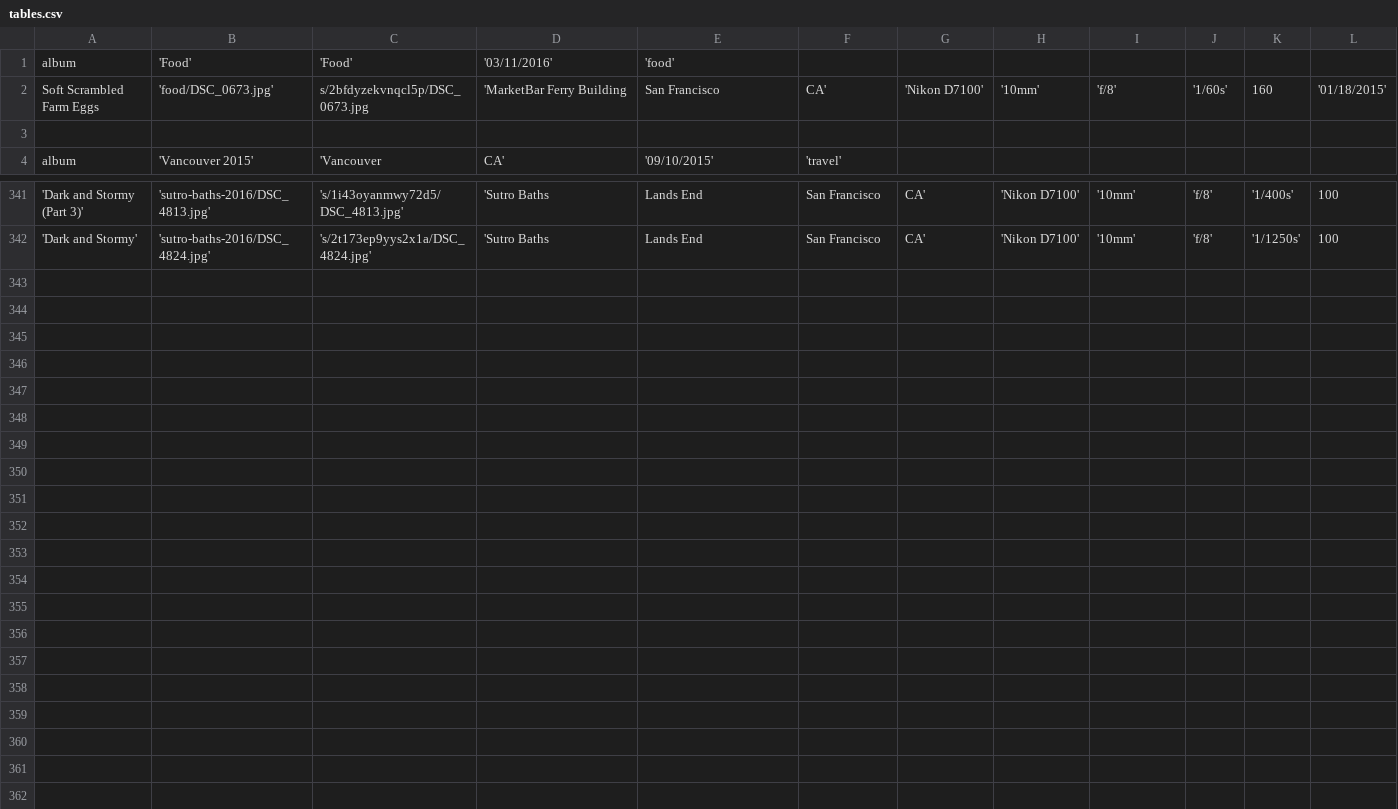
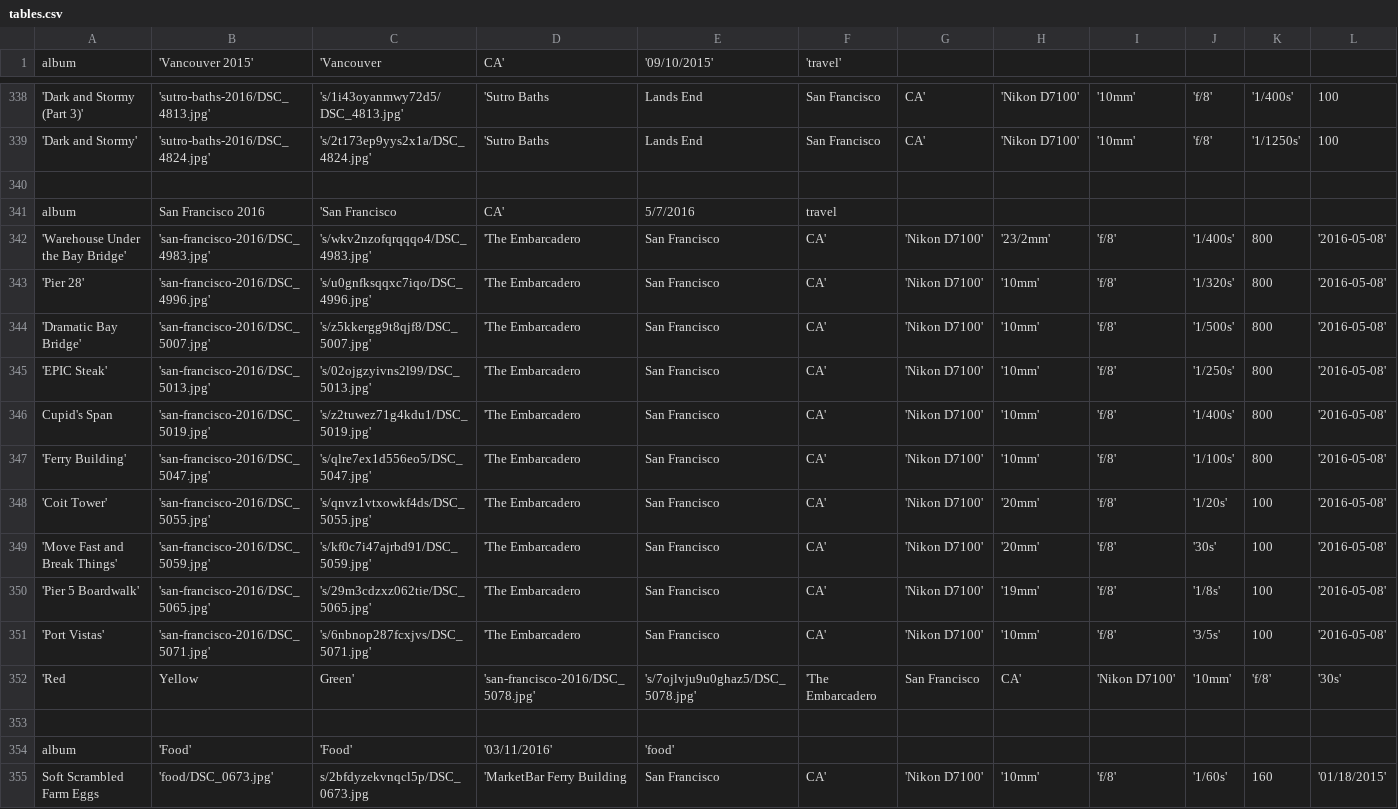
Before and after one commit to digideskio/djih, a CSV file: data/tables.csv, drawn as a sheet; only a part is shown, gaps mark what is left out; removed rows and columns are numbered as before the commit, all else as after; rows hold the shown columns only; the diff names each change by its address in the sheet, - before the commit and + after, or states it on an @@ line.

Commit message:
add sf album

```diff
--- a/data/tables.csv
+++ b/data/tables.csv
-row 3: (empty)
+row 340: (empty)
+row 341: album | San Francisco 2016 | 'San Francisco | CA' | 5/7/2016 | travel
+row 342: 'Warehouse Under the Bay Bridge' | 'san-francisco-2016/DSC_4983.jpg' | 's/wkv2nzofqrqqqo4/DSC_4983.jpg' | 'The Embarcadero | San Francisco | CA' | 'Nikon D7100' | '23/2mm' | 'f/8' | '1/400s' | 800 | '2016-05-08'
+row 343: 'Pier 28' | 'san-francisco-2016/DSC_4996.jpg' | 's/u0gnfksqqxc7iqo/DSC_4996.jpg' | 'The Embarcadero | San Francisco | CA' | 'Nikon D7100' | '10mm' | 'f/8' | '1/320s' | 800 | '2016-05-08'
+row 344: 'Dramatic Bay Bridge' | 'san-francisco-2016/DSC_5007.jpg' | 's/z5kkergg9t8qjf8/DSC_5007.jpg' | 'The Embarcadero | San Francisco | CA' | 'Nikon D7100' | '10mm' | 'f/8' | '1/500s' | 800 | '2016-05-08'
+row 345: 'EPIC Steak' | 'san-francisco-2016/DSC_5013.jpg' | 's/02ojgzyivns2l99/DSC_5013.jpg' | 'The Embarcadero | San Francisco | CA' | 'Nikon D7100' | '10mm' | 'f/8' | '1/250s' | 800 | '2016-05-08'
+row 346: Cupid's Span | 'san-francisco-2016/DSC_5019.jpg' | 's/z2tuwez71g4kdu1/DSC_5019.jpg' | 'The Embarcadero | San Francisco | CA' | 'Nikon D7100' | '10mm' | 'f/8' | '1/400s' | 800 | '2016-05-08'
+row 347: 'Ferry Building' | 'san-francisco-2016/DSC_5047.jpg' | 's/qlre7ex1d556eo5/DSC_5047.jpg' | 'The Embarcadero | San Francisco | CA' | 'Nikon D7100' | '10mm' | 'f/8' | '1/100s' | 800 | '2016-05-08'
+row 348: 'Coit Tower' | 'san-francisco-2016/DSC_5055.jpg' | 's/qnvz1vtxowkf4ds/DSC_5055.jpg' | 'The Embarcadero | San Francisco | CA' | 'Nikon D7100' | '20mm' | 'f/8' | '1/20s' | 100 | '2016-05-08'
+row 349: 'Move Fast and Break Things' | 'san-francisco-2016/DSC_5059.jpg' | 's/kf0c7i47ajrbd91/DSC_5059.jpg' | 'The Embarcadero | San Francisco | CA' | 'Nikon D7100' | '20mm' | 'f/8' | '30s' | 100 | '2016-05-08'
+row 350: 'Pier 5 Boardwalk' | 'san-francisco-2016/DSC_5065.jpg' | 's/29m3cdzxz062tie/DSC_5065.jpg' | 'The Embarcadero | San Francisco | CA' | 'Nikon D7100' | '19mm' | 'f/8' | '1/8s' | 100 | '2016-05-08'
+row 351: 'Port Vistas' | 'san-francisco-2016/DSC_5071.jpg' | 's/6nbnop287fcxjvs/DSC_5071.jpg' | 'The Embarcadero | San Francisco | CA' | 'Nikon D7100' | '10mm' | 'f/8' | '3/5s' | 100 | '2016-05-08'
+row 352: 'Red | Yellow | Green' | 'san-francisco-2016/DSC_5078.jpg' | 's/7ojlvju9u0ghaz5/DSC_5078.jpg' | 'The Embarcadero | San Francisco | CA' | 'Nikon D7100' | '10mm' | 'f/8' | '30s'
+row 353: (empty)
@@ row 1 moved to row 354: album @@
@@ row 2 moved to row 355: Soft Scrambled Farm Eggs @@
```
Also changed, not shown: 4 other files.
